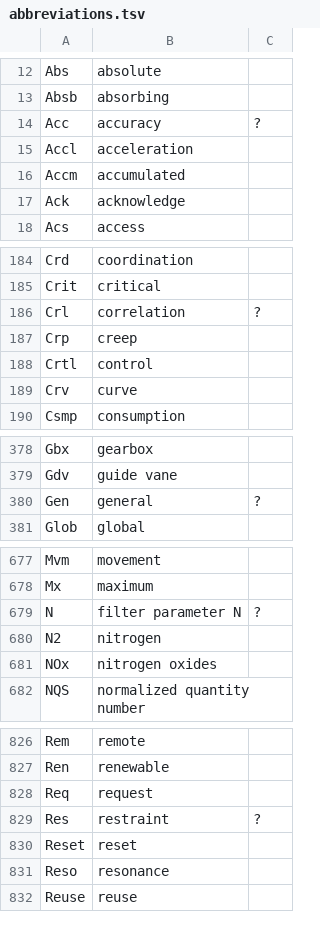
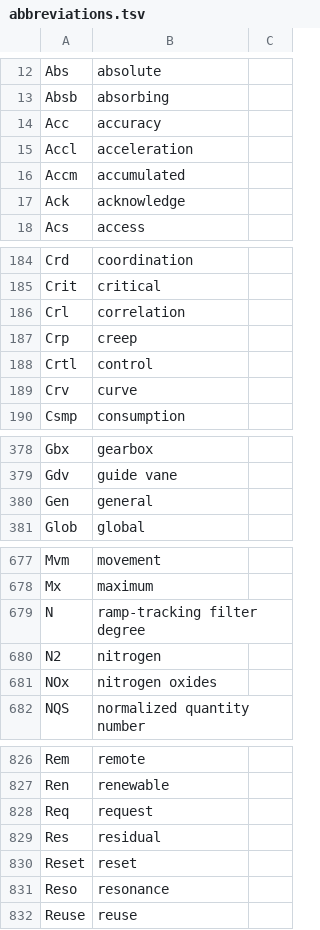
Before and after one commit to otfabric/go-iec61850-model, a TSV file: texts/en/abbreviations.tsv, drawn as a sheet; only a part is shown, gaps mark what is left out; the diff covers the shown part only.

```diff
--- a/texts/en/abbreviations.tsv
+++ b/texts/en/abbreviations.tsv
@@ -13,3 +13,3 @@ Abs	absolute
 Absb	absorbing
-Acc	accuracy	?
+Acc	accuracy
 Accl	acceleration
@@ -185,3 +185,3 @@ Crd	coordination
 Crit	critical
-Crl	correlation	?
+Crl	correlation
 Crp	creep
@@ -379,3 +379,3 @@ Gbx	gearbox
 Gdv	guide vane
-Gen	general	?
+Gen	general
 Glob	global
@@ -678,3 +678,3 @@ Mvm	movement
 Mx	maximum
-N	filter parameter N	?
+N	ramp-tracking filter degree
 N2	nitrogen
@@ -828,3 +828,3 @@ Ren	renewable
 Req	request
-Res	restraint	?
+Res	residual
 Reset	reset
```
Also changed, not shown: 6 edited cells elsewhere in this file, texts/en/do.tsv, texts/en/ln.tsv, 2 other files.
